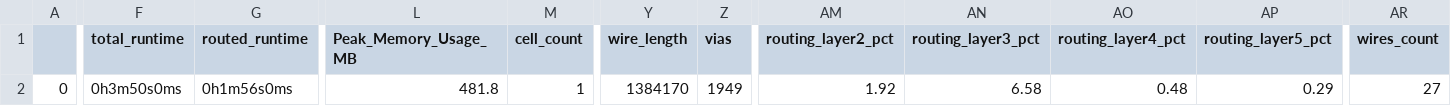
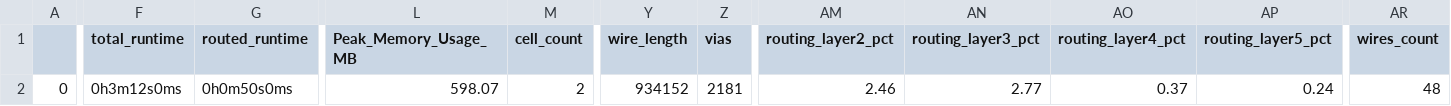
Before and after one commit to Wevel/ExperiarSoC, a CSV file: signoff/user_project_wrapper/final_summary_report.csv, drawn as a sheet; only a part is shown, gaps mark what is left out; the diff covers the shown part only; the diff names each change by its address in the sheet, - before the commit and + after, or states it on an @@ line.

```diff
--- a/signoff/user_project_wrapper/final_summary_report.csv
+++ b/signoff/user_project_wrapper/final_summary_report.csv
-F2 (total_runtime): 0h3m50s0ms
+F2 (total_runtime): 0h3m12s0ms
-G2 (routed_runtime): 0h1m56s0ms
+G2 (routed_runtime): 0h0m50s0ms
-L2 (Peak_Memory_Usage_MB): 481.8
+L2 (Peak_Memory_Usage_MB): 598.07
-M2 (cell_count): 1
+M2 (cell_count): 2
-Y2 (wire_length): 1384170
+Y2 (wire_length): 934152
-Z2 (vias): 1949
+Z2 (vias): 2181
-AM2 (routing_layer2_pct): 1.92
+AM2 (routing_layer2_pct): 2.46
-AN2 (routing_layer3_pct): 6.58
+AN2 (routing_layer3_pct): 2.77
-AO2 (routing_layer4_pct): 0.48
+AO2 (routing_layer4_pct): 0.37
-AP2 (routing_layer5_pct): 0.29
+AP2 (routing_layer5_pct): 0.24
-AR2 (wires_count): 27
+AR2 (wires_count): 48
```
Also changed, not shown: 4 edited cells elsewhere in this file, signoff/Blink/final_summary_report.csv, signoff/user_proj_example/final_summary_report.csv, 57 other files.
